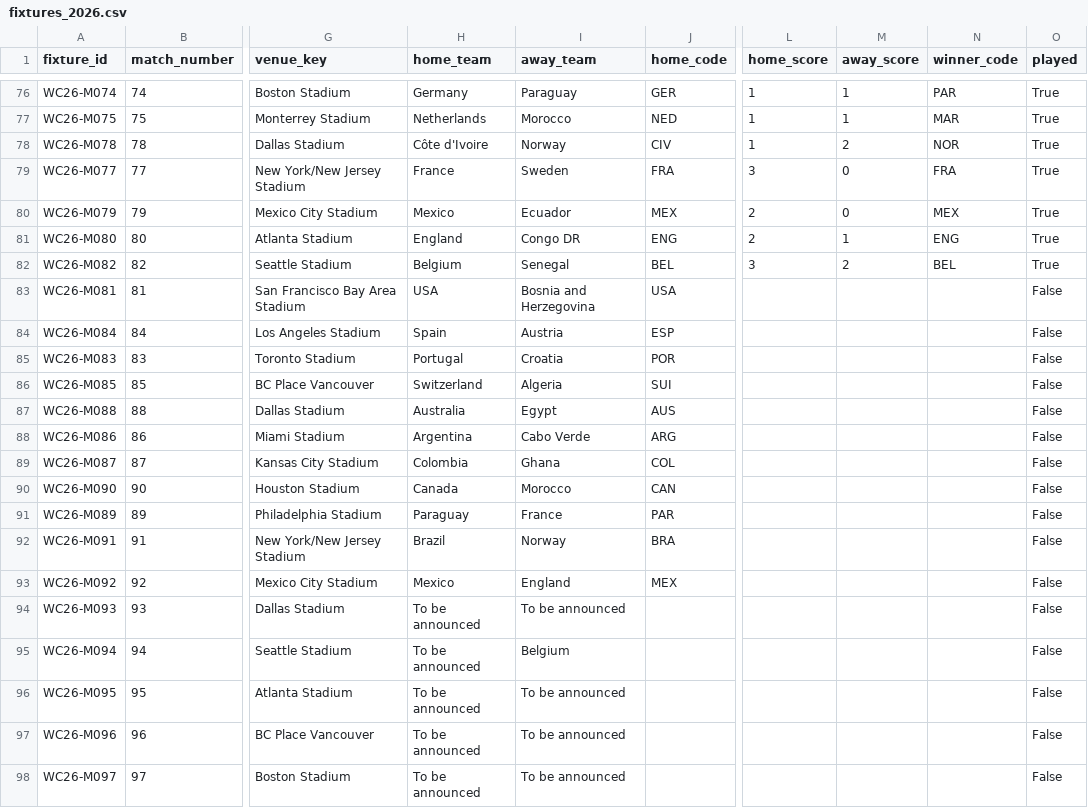
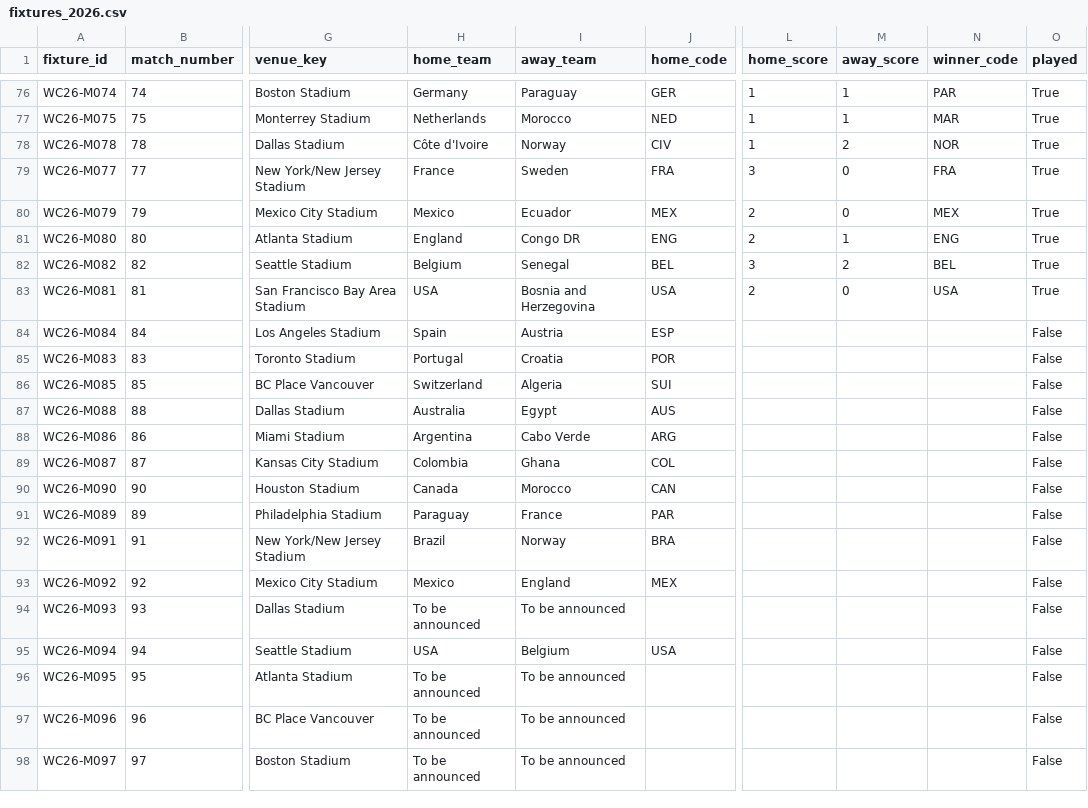
Before and after one commit to tj-chakravarthy/World-Cup-2026-Gap-Index, a CSV file: data/raw/fixtures_2026.csv, drawn as a sheet; only a part is shown, gaps mark what is left out; the diff names each change by its address in the sheet, - before the commit and + after, or states it on an @@ line.

Commit message:
data: live update 2026-07-02T03:08:46Z

```diff
--- a/data/raw/fixtures_2026.csv
+++ b/data/raw/fixtures_2026.csv
-L83 (home_score): (empty)
+L83 (home_score): 2
-M83 (away_score): (empty)
+M83 (away_score): 0
-N83 (winner_code): (empty)
+N83 (winner_code): USA
-O83 (played): False
+O83 (played): True
-H95 (home_team): To be announced
+H95 (home_team): USA
-J95 (home_code): (empty)
+J95 (home_code): USA
```
Also changed, not shown: 14 other files.
